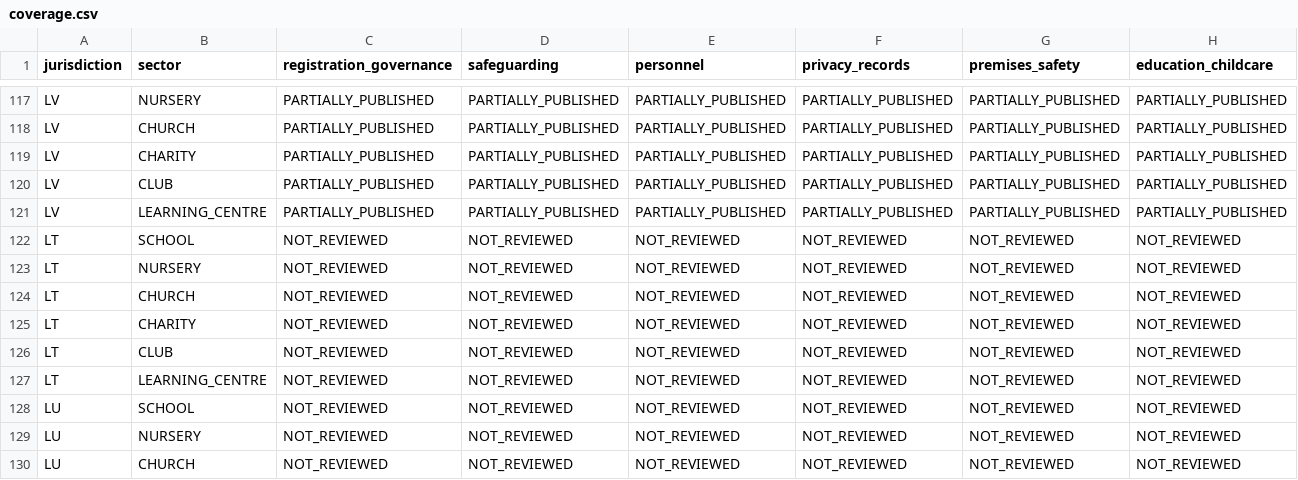
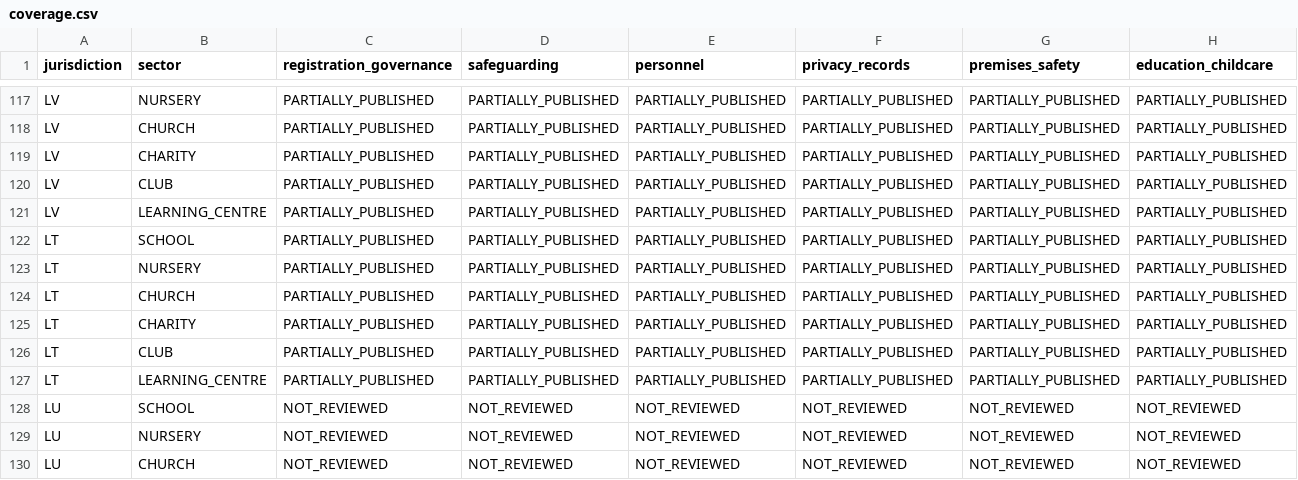
Before and after one commit to FSS-Ltd/pathway, a CSV file: docs/NexStepsV2/compliance/coverage.csv, drawn as a sheet; only a part is shown, gaps mark what is left out; removed rows and columns are numbered as before the commit, all else as after; rows hold the shown columns only; the diff names each change by its address in the sheet, - before the commit and + after, or states it on an @@ line.

Commit message:
feat(compliance): add Lithuania national pack

```diff
--- a/docs/NexStepsV2/compliance/coverage.csv
+++ b/docs/NexStepsV2/compliance/coverage.csv
-row 122: LT | SCHOOL | NOT_REVIEWED | NOT_REVIEWED | NOT_REVIEWED | NOT_REVIEWED | NOT_REVIEWED | NOT_REVIEWED
-row 123: LT | NURSERY | NOT_REVIEWED | NOT_REVIEWED | NOT_REVIEWED | NOT_REVIEWED | NOT_REVIEWED | NOT_REVIEWED
-row 124: LT | CHURCH | NOT_REVIEWED | NOT_REVIEWED | NOT_REVIEWED | NOT_REVIEWED | NOT_REVIEWED | NOT_REVIEWED
-row 125: LT | CHARITY | NOT_REVIEWED | NOT_REVIEWED | NOT_REVIEWED | NOT_REVIEWED | NOT_REVIEWED | NOT_REVIEWED
-row 126: LT | CLUB | NOT_REVIEWED | NOT_REVIEWED | NOT_REVIEWED | NOT_REVIEWED | NOT_REVIEWED | NOT_REVIEWED
-row 127: LT | LEARNING_CENTRE | NOT_REVIEWED | NOT_REVIEWED | NOT_REVIEWED | NOT_REVIEWED | NOT_REVIEWED | NOT_REVIEWED
+row 122: LT | SCHOOL | PARTIALLY_PUBLISHED | PARTIALLY_PUBLISHED | PARTIALLY_PUBLISHED | PARTIALLY_PUBLISHED | PARTIALLY_PUBLISHED | PARTIALLY_PUBLISHED
+row 123: LT | NURSERY | PARTIALLY_PUBLISHED | PARTIALLY_PUBLISHED | PARTIALLY_PUBLISHED | PARTIALLY_PUBLISHED | PARTIALLY_PUBLISHED | PARTIALLY_PUBLISHED
+row 124: LT | CHURCH | PARTIALLY_PUBLISHED | PARTIALLY_PUBLISHED | PARTIALLY_PUBLISHED | PARTIALLY_PUBLISHED | PARTIALLY_PUBLISHED | PARTIALLY_PUBLISHED
+row 125: LT | CHARITY | PARTIALLY_PUBLISHED | PARTIALLY_PUBLISHED | PARTIALLY_PUBLISHED | PARTIALLY_PUBLISHED | PARTIALLY_PUBLISHED | PARTIALLY_PUBLISHED
+row 126: LT | CLUB | PARTIALLY_PUBLISHED | PARTIALLY_PUBLISHED | PARTIALLY_PUBLISHED | PARTIALLY_PUBLISHED | PARTIALLY_PUBLISHED | PARTIALLY_PUBLISHED
+row 127: LT | LEARNING_CENTRE | PARTIALLY_PUBLISHED | PARTIALLY_PUBLISHED | PARTIALLY_PUBLISHED | PARTIALLY_PUBLISHED | PARTIALLY_PUBLISHED | PARTIALLY_PUBLISHED
```
Also changed, not shown: docs/NexStepsV2/compliance/jurisdictions.csv, 17 other files.
